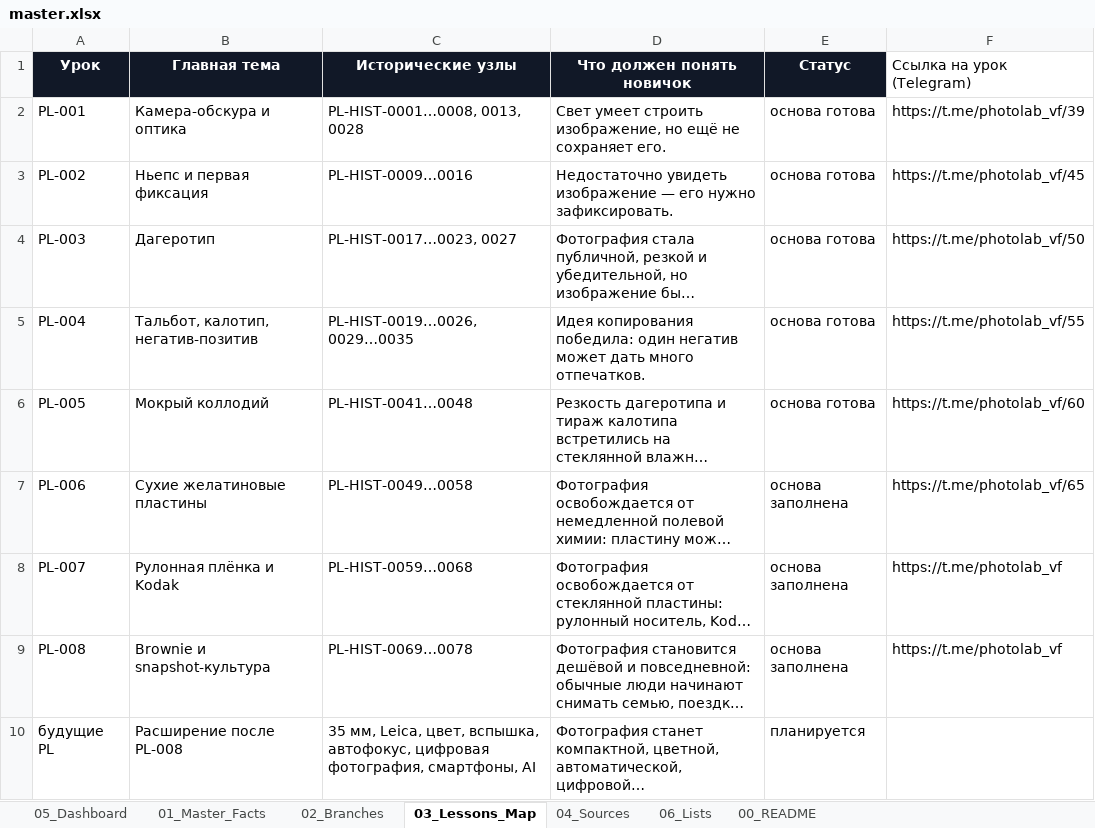
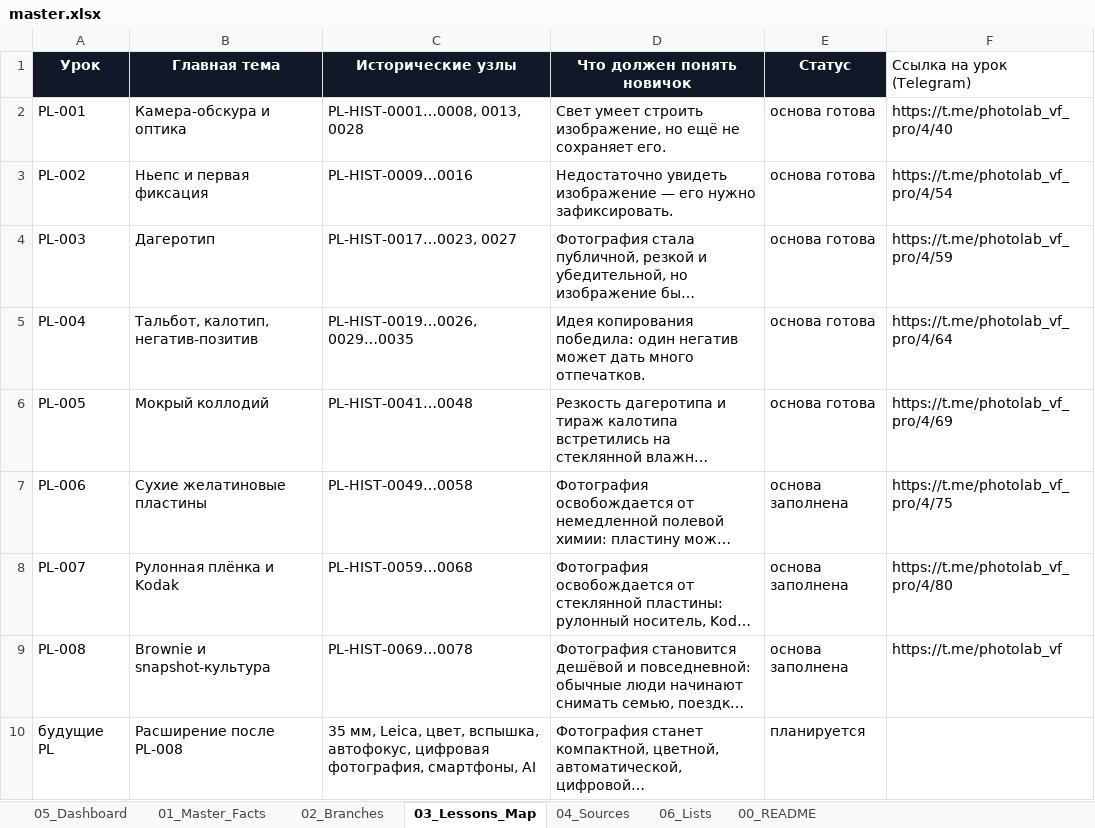
Before and after one commit to 1sahslava-dev/photolab-map, an Excel workbook: data/master.xlsx, sheet 03_Lessons_Map, drawn as a sheet; long unchanged cells end in …; values as stored, in another font and other column widths than the file's, no borders; table styles not drawn; the diff names each change by its address in the sheet, - before the commit and + after, or states it on an @@ line.

Commit message:
Обновить ссылки на уроки PL-001–007 в новой Telegram-группе
Уроки переехали в photolab_vf_pro; ссылки для PL-001–007 обновлены
в master.xlsx и пересобранном data.json. PL-008 пока ссылается на
старый канал — обновится, когда появится пост в новой группе.

```diff
--- a/data/master.xlsx (sheet 03_Lessons_Map)
+++ b/data/master.xlsx (sheet 03_Lessons_Map)
-F2 (Ссылка на урок (Telegram)): https://t.me/photolab_vf/39
+F2 (Ссылка на урок (Telegram)): https://t.me/photolab_vf_pro/4/40
-F3 (Ссылка на урок (Telegram)): https://t.me/photolab_vf/45
+F3 (Ссылка на урок (Telegram)): https://t.me/photolab_vf_pro/4/54
-F4 (Ссылка на урок (Telegram)): https://t.me/photolab_vf/50
+F4 (Ссылка на урок (Telegram)): https://t.me/photolab_vf_pro/4/59
-F5 (Ссылка на урок (Telegram)): https://t.me/photolab_vf/55
+F5 (Ссылка на урок (Telegram)): https://t.me/photolab_vf_pro/4/64
-F6 (Ссылка на урок (Telegram)): https://t.me/photolab_vf/60
+F6 (Ссылка на урок (Telegram)): https://t.me/photolab_vf_pro/4/69
-F7 (Ссылка на урок (Telegram)): https://t.me/photolab_vf/65
+F7 (Ссылка на урок (Telegram)): https://t.me/photolab_vf_pro/4/75
-F8 (Ссылка на урок (Telegram)): https://t.me/photolab_vf
+F8 (Ссылка на урок (Telegram)): https://t.me/photolab_vf_pro/4/80
```
Also changed, not shown: sheet 05_Dashboard, charts or pictures, 1 other file.
